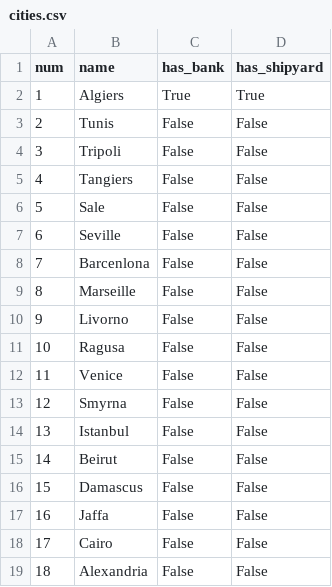
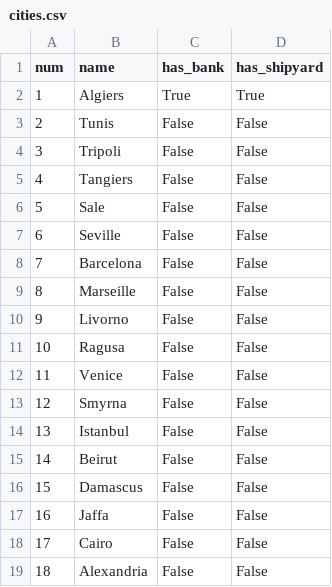
Before and after one commit to smbalf/Pyrates, a CSV file: cities.csv, drawn as a sheet.

```diff
--- a/cities.csv
+++ b/cities.csv
@@ -7,3 +7,3 @@ num,name,has_bank,has_shipyard
 6,Seville,False,False
-7,Barcenlona,False,False
+7,Barcelona,False,False
 8,Marseille,False,False
```
Also changed, not shown: 3 other files.
